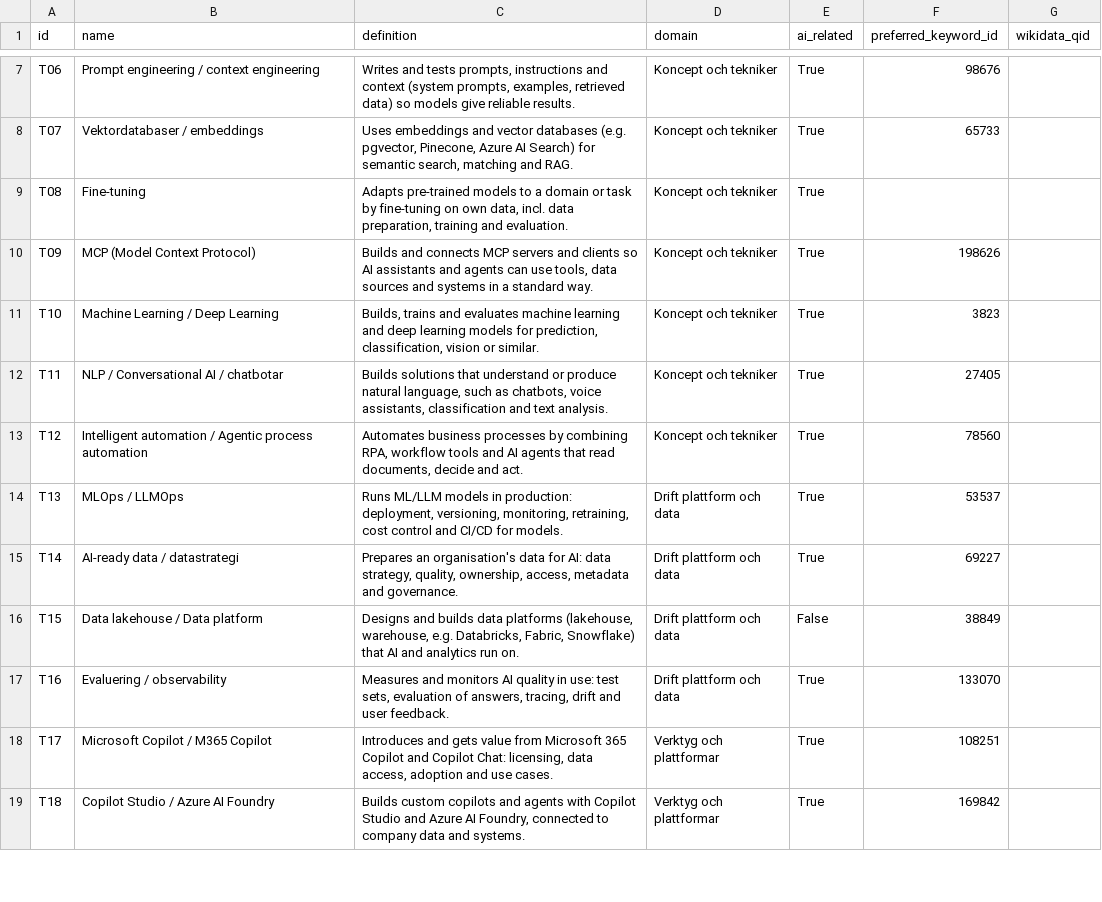
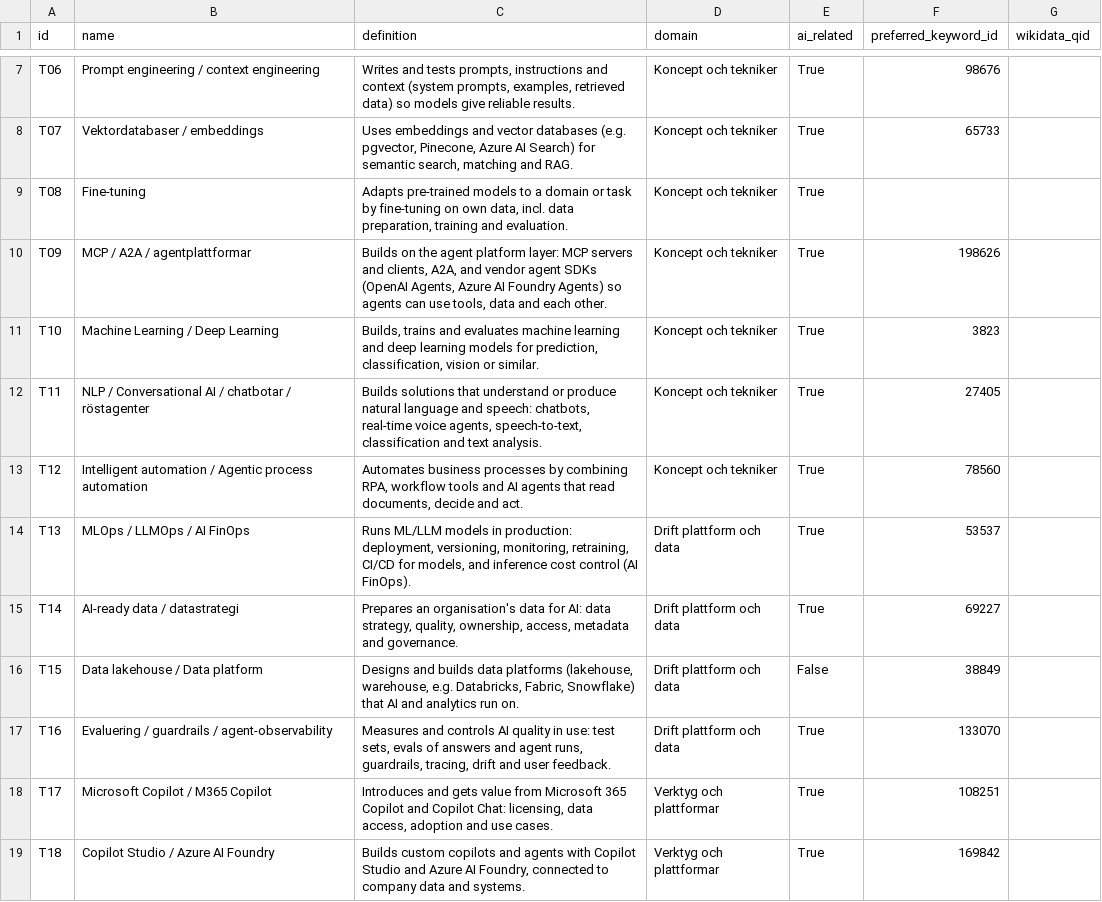
Before and after one commit to robert-gartman-techseed/cinode-skills, a CSV file: data/ai/canonical_skills.csv, drawn as a sheet; only a part is shown, gaps mark what is left out; the diff covers the shown part only.

```diff
--- a/data/ai/canonical_skills.csv
+++ b/data/ai/canonical_skills.csv
@@ -9,10 +9,10 @@ T07,Vektordatabaser / embeddings,"Uses embeddings and vector databases (e.g. pgv
 T08,Fine-tuning,"Adapts pre-trained models to a domain or task by fine-tuning on own data, incl. data preparation, training and evaluation.",Koncept och tekniker,True,,
-T09,MCP (Model Context Protocol),"Builds and connects MCP servers and clients so AI assistants and agents can use tools, data sources and systems in a standard way.",Koncept och tekniker,True,198626,
+T09,MCP / A2A / agentplattformar,"Builds on the agent platform layer: MCP servers and clients, A2A, and vendor agent SDKs (OpenAI Agents, Azure AI Foundry Agents) so agents can use tools, data and each other.",Koncept och tekniker,True,198626,
 T10,Machine Learning / Deep Learning,"Builds, trains and evaluates machine learning and deep learning models for prediction, classification, vision or similar.",Koncept och tekniker,True,3823,
-T11,NLP / Conversational AI / chatbotar,"Builds solutions that understand or produce natural language, such as chatbots, voice assistants, classification and text analysis.",Koncept och tekniker,True,27405,
+T11,NLP / Conversational AI / chatbotar / röstagenter,"Builds solutions that understand or produce natural language and speech: chatbots, real-time voice agents, speech-to-text, classification and text analysis.",Koncept och tekniker,True,27405,
 T12,Intelligent automation / Agentic process automation,"Automates business processes by combining RPA, workflow tools and AI agents that read documents, decide and act.",Koncept och tekniker,True,78560,
-T13,MLOps / LLMOps,"Runs ML/LLM models in production: deployment, versioning, monitoring, retraining, cost control and CI/CD for models.",Drift plattform och data,True,53537,
+T13,MLOps / LLMOps / AI FinOps,"Runs ML/LLM models in production: deployment, versioning, monitoring, retraining, CI/CD for models, and inference cost control (AI FinOps).",Drift plattform och data,True,53537,
 T14,AI-ready data / datastrategi,"Prepares an organisation's data for AI: data strategy, quality, ownership, access, metadata and governance.",Drift plattform och data,True,69227,
 T15,Data lakehouse / Data platform,"Designs and builds data platforms (lakehouse, warehouse, e.g. Databricks, Fabric, Snowflake) that AI and analytics run on.",Drift plattform och data,False,38849,
-T16,Evaluering / observability,"Measures and monitors AI quality in use: test sets, evaluation of answers, tracing, drift and user feedback.",Drift plattform och data,True,133070,
+T16,Evaluering / guardrails / agent-observability,"Measures and controls AI quality in use: test sets, evals of answers and agent runs, guardrails, tracing, drift and user feedback.",Drift plattform och data,True,133070,
 T17,Microsoft Copilot / M365 Copilot,"Introduces and gets value from Microsoft 365 Copilot and Copilot Chat: licensing, data access, adoption and use cases.",Verktyg och plattformar,True,108251,
```
Also changed, not shown: 8 added rows and 3 edited cells elsewhere in this file, data/ai/ai_skillset_proposal.csv, data/ai/hot_topics.csv, 5 other files.
